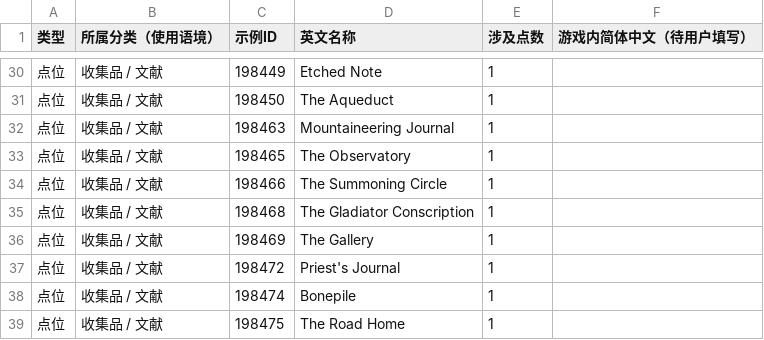
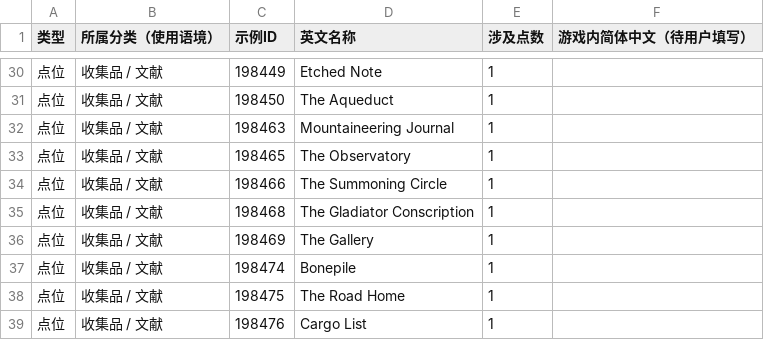
Before and after one commit to dzzsb666/The-Exiled-Lands, a CSV file: public/data/pending-translations.csv, drawn as a sheet; only a part is shown, gaps mark what is left out; the shorter side is filled out with more unchanged rows; the diff names each change by its address in the sheet, - before the commit and + after, or states it on an @@ line.

```diff
--- a/public/data/pending-translations.csv
+++ b/public/data/pending-translations.csv
-row 37: 点位 | 收集品 / 文献 | 198472 | Priest's Journal | 1
```
Also changed, not shown: data/pending-translations.csv, 8 other files.
